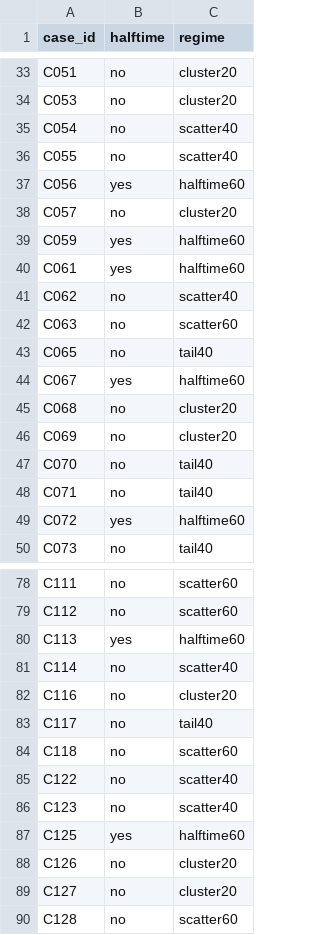
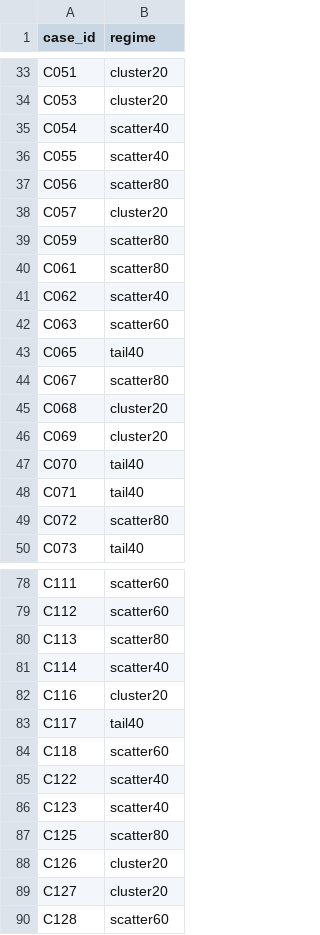
Before and after one commit to Sachikalyan/ledger-tomography-dataset, a CSV file: train_cases.csv, drawn as a sheet; only a part is shown, gaps mark what is left out; removed rows and columns are numbered as before the commit, all else as after; the diff covers the shown part only; the diff names each change by its address in the sheet, - before the commit and + after, or states it on an @@ line.

Commit message:
v2: half-time exposed in every case; regimes scatter40/60/80, tail40, cluster20 (+cluster30, tail60 test-only); metric revised after review

```diff
--- a/train_cases.csv
+++ b/train_cases.csv
-column B (halftime), rows 33-50: no | no | no | no | yes | no | yes | yes | no | no | no | yes | no | no | no | no | yes | no; rows 78-90: no | no | yes | no | no | no | no | no | no | yes | no | no | no
-B37 (regime): halftime60
+B37 (regime): scatter80
-B39:B40 (regime): halftime60
+B39:B40 (regime): scatter80
-B44 (regime): halftime60
+B44 (regime): scatter80
-B49 (regime): halftime60
+B49 (regime): scatter80
-B80 (regime): halftime60
+B80 (regime): scatter80
-B87 (regime): halftime60
+B87 (regime): scatter80
```
Also changed, not shown: 19 edited cells elsewhere in this file, test_cases.csv, test_fixtures.csv, 13 other files.
